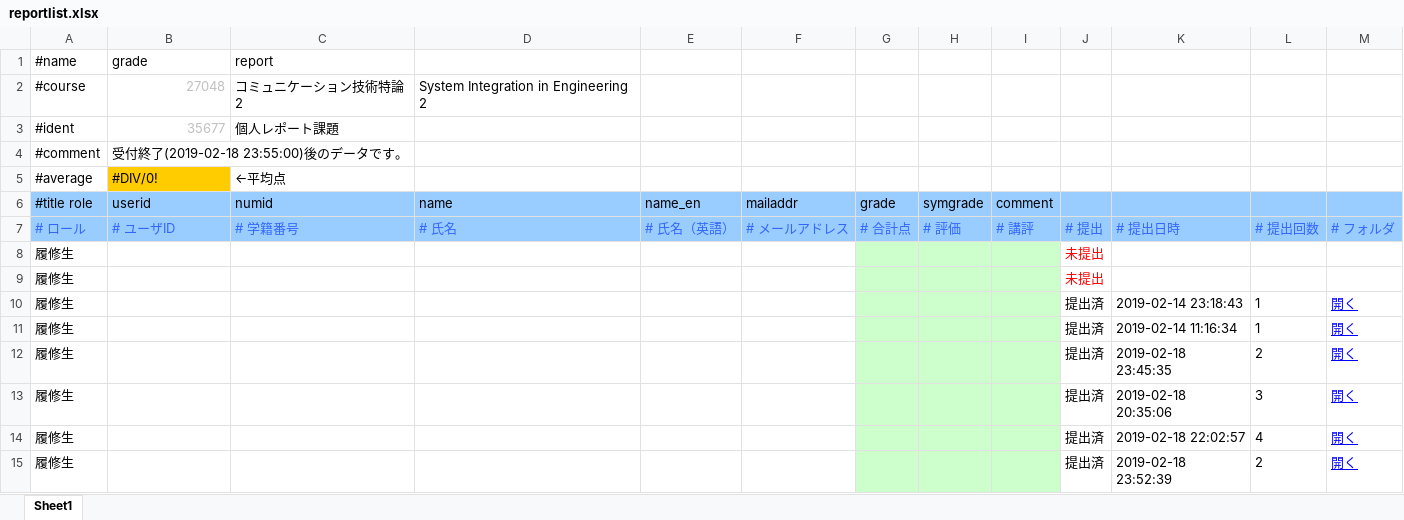
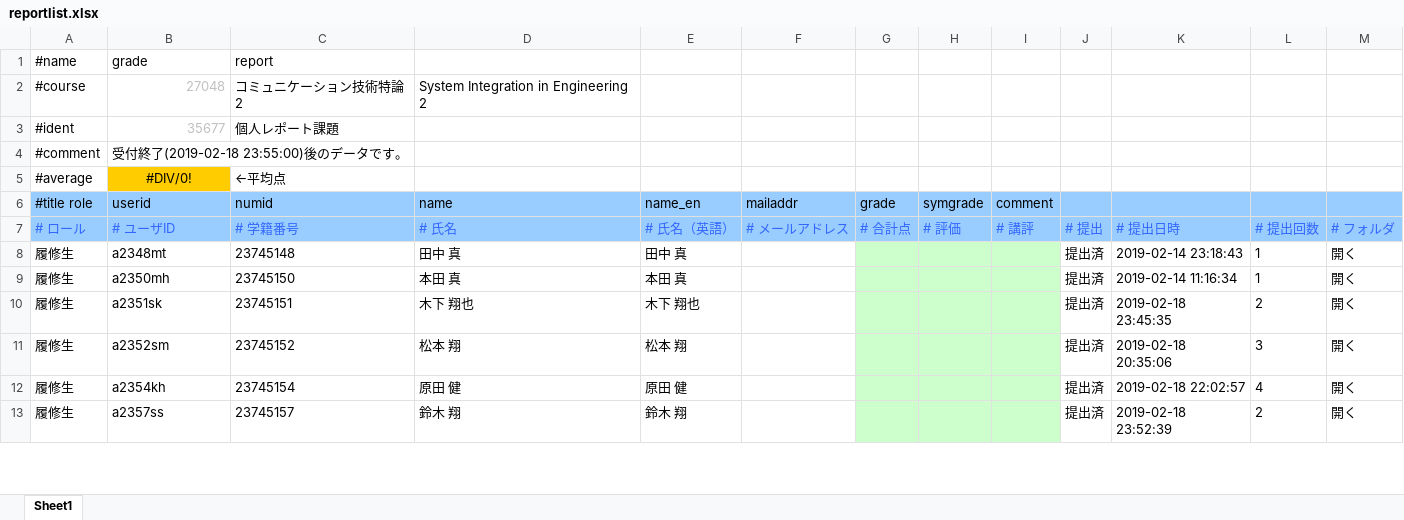
Before and after one commit to ChubachiPT2024/manakan, an Excel workbook: src/application/reportLists/reportListImportTestFiles/reportlist.xlsx, sheet Sheet1, drawn as a sheet; only a part is shown; values as stored, in another font and other column widths than the file's, no borders; charts and pictures not drawn; removed rows and columns are numbered as before the commit, all else as after; the diff covers the shown part only; the diff names each change by its address in the sheet, - before the commit and + after, or states it on an @@ line.

```diff
--- a/src/application/reportLists/reportListImportTestFiles/reportlist.xlsx (sheet Sheet1)
+++ b/src/application/reportLists/reportListImportTestFiles/reportlist.xlsx (sheet Sheet1)
-B5 alignment: left
+B5 alignment: center
-row 8: 履修生 |  |  |  |  |  |  |  |  | 未提出
-row 9: 履修生 |  |  |  |  |  |  |  |  | 未提出
-B8 (userid): (empty)
+B8 (userid): a2348mt
-C8 (numid): (empty)
+C8 (numid): 23745148
-D8 (name): (empty)
+D8 (name): 田中 真
-E8 (name_en): (empty)
+E8 (name_en): 田中 真
@@ M8:M13 underline: on → off, text colour: #0000FF → black @@
-B9 (userid): (empty)
+B9 (userid): a2350mh
-C9 (numid): (empty)
+C9 (numid): 23745150
-D9 (name): (empty)
+D9 (name): 本田 真
-E9 (name_en): (empty)
+E9 (name_en): 本田 真
-B10 (userid): (empty)
+B10 (userid): a2351sk
-C10 (numid): (empty)
+C10 (numid): 23745151
-D10 (name): (empty)
+D10 (name): 木下 翔也
-E10 (name_en): (empty)
+E10 (name_en): 木下 翔也
-B11 (userid): (empty)
+B11 (userid): a2352sm
-C11 (numid): (empty)
+C11 (numid): 23745152
-D11 (name): (empty)
+D11 (name): 松本 翔
-E11 (name_en): (empty)
+E11 (name_en): 松本 翔
-B12 (userid): (empty)
+B12 (userid): a2354kh
-C12 (numid): (empty)
+C12 (numid): 23745154
-D12 (name): (empty)
+D12 (name): 原田 健
-E12 (name_en): (empty)
+E12 (name_en): 原田 健
-B13 (userid): (empty)
+B13 (userid): a2357ss
-C13 (numid): (empty)
+C13 (numid): 23745157
-D13 (name): (empty)
+D13 (name): 鈴木 翔
-E13 (name_en): (empty)
+E13 (name_en): 鈴木 翔
```
Also changed, not shown: 56 edited cells and cell formats elsewhere in this sheet, charts or pictures, 6 other files.
